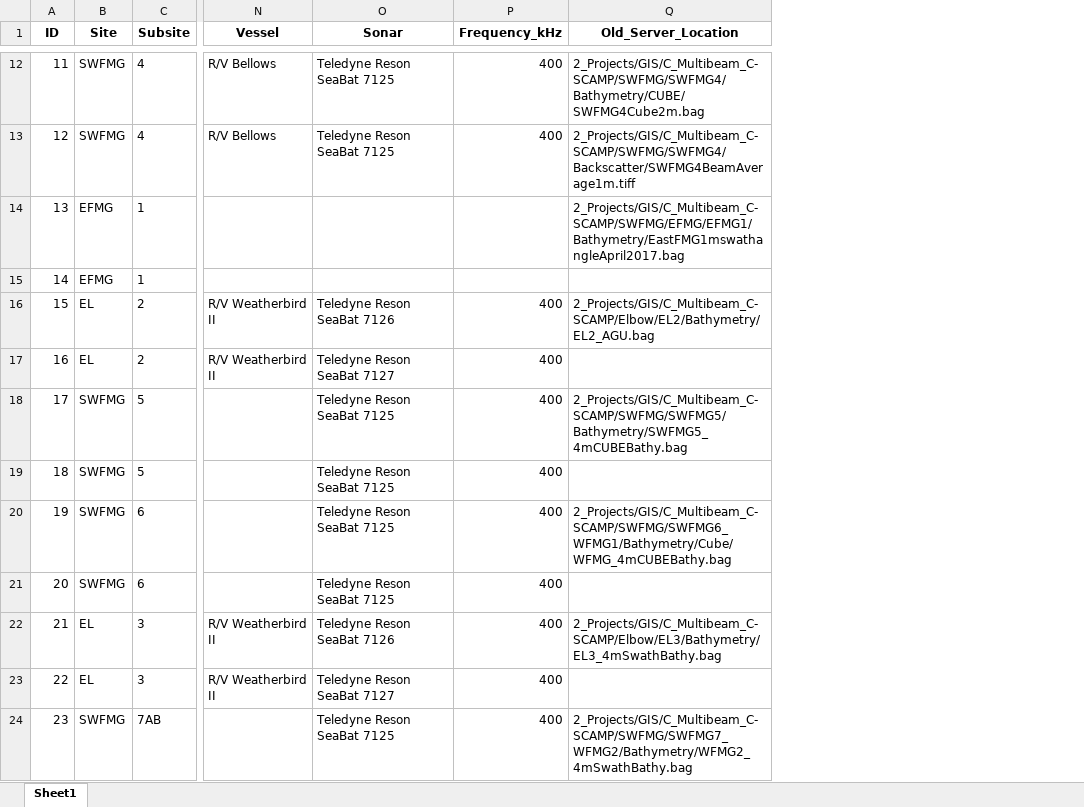
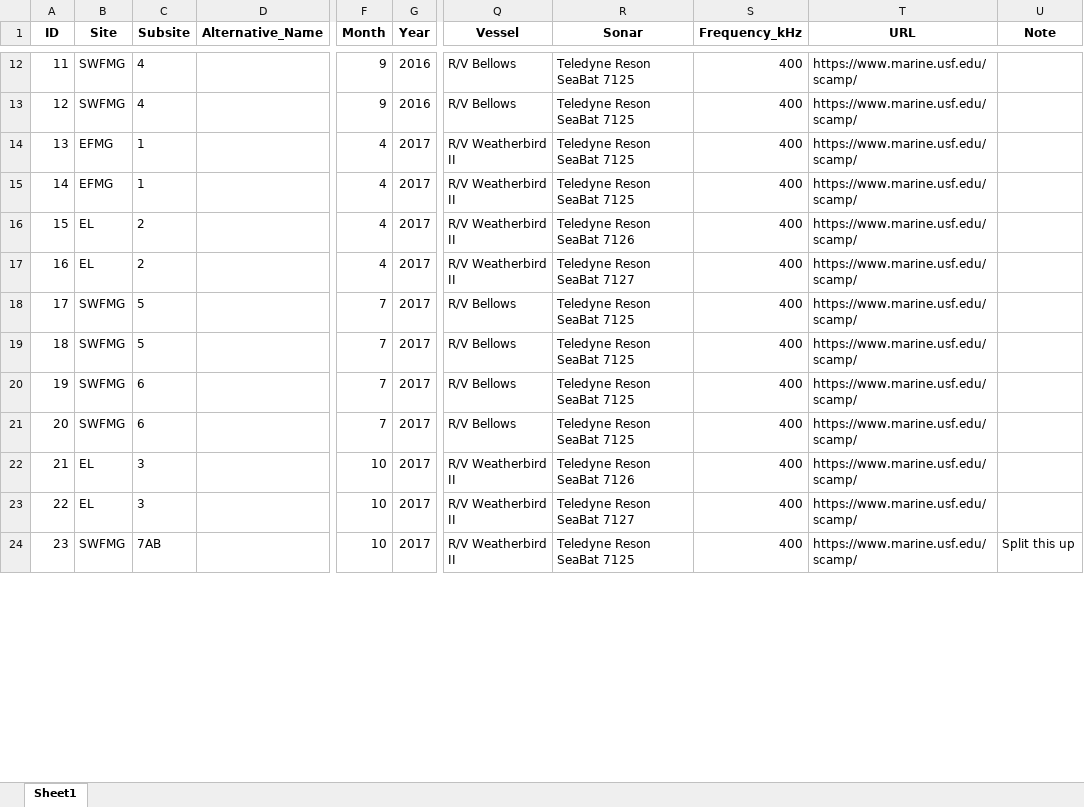
Before and after one commit to ailich/WFS_Multibeam_Metadata, an Excel workbook: Multibeam_metadata.xlsx, sheet Sheet1, drawn as a sheet; only a part is shown, gaps mark what is left out; values as stored, in another font and other column widths than the file's, no borders; removed rows and columns are numbered as before the commit, all else as after; the diff covers the shown part only; the diff names each change by its address in the sheet, - before the commit and + after, or states it on an @@ line.

Commit message:
Updates - Added backscatter from for 2018 CSCAMP cruises - Added legacy Panama city data - Found SWFMG 8C data and added that - Some naming convention consistency things in SWFMG - Added fields including alternative names, year, month, survey, url - Input is now a CSV file rather than excel - Input file only has fields needed for entry now - Copy files script to move files with standardized name to D drive on scamp2 computer - Minor fixes/patches such as dropping the Old_Server location in final output, and modification to also read from D drive temporarily since NFWF server is full.

```diff
--- a/Multibeam_metadata.xlsx (sheet Sheet1)
+++ b/Multibeam_metadata.xlsx (sheet Sheet1)
+column D (Alternative_Name), empty
+column F (Month), rows 12-24: 9 | 9 | 4 | 4 | 4 | 4 | 7 | 7 | 7 | 7 | 10 | 10 | 10
+column G (Year), rows 12-24: 2016 | 2016 | 2017 | 2017 | 2017 | 2017 | 2017 | 2017 | 2017 | 2017 | 2017 | 2017 | 2017
-column Q (Old_Server_Location), rows 12-24: 2_Projects/GIS/C_Multibeam_C-SCAMP/SWFMG/SWFMG4/Bathymetry/CUBE/SWFMG4Cube2m.bag | 2_Projects/GIS/C_Multibeam_C-SCAMP/SWFMG/SWFMG4/Backscatter/SWFMG4BeamAverage1m.tiff | 2_Projects/GIS/C_Multibeam_C-SCAMP/SWFMG/EFMG/EFMG1/Bathymetry/EastFMG1mswathangleApril2017.bag |  | 2_Projects/GIS/C_Multibeam_C-SCAMP/Elbow/EL2/Bathymetry/EL2_AGU.bag |  | 2_Projects/GIS/C_Multibeam_C-SCAMP/SWFMG/SWFMG5/Bathymetry/SWFMG5_4mCUBEBathy.bag |  | 2_Projects/GIS/C_Multibeam_C-SCAMP/SWFMG/SWFMG6_WFMG1/Bathymetry/Cube/WFMG_4mCUBEBathy.bag |  | 2_Projects/GIS/C_Multibeam_C-SCAMP/Elbow/EL3/Bathymetry/EL3_4mSwathBathy.bag |  | 2_Projects/GIS/C_Multibeam_C-SCAMP/SWFMG/SWFMG7_WFMG2/Bathymetry/WFMG2_4mSwathBathy.bag
+column T (URL), rows 12-24: all https://www.marine.usf.edu/scamp/
+column U (Note), row 24: Split this up
-Q14:Q15 (Vessel): (empty)
+Q14:Q15 (Vessel): R/V Weatherbird II
-R14:R15 (Sonar): (empty)
+R14:R15 (Sonar): Teledyne Reson SeaBat 7125
-S14:S15 (Frequency_kHz): (empty)
+S14:S15 (Frequency_kHz): 400
-Q18:Q21 (Vessel): (empty)
+Q18:Q21 (Vessel): R/V Bellows
-Q24 (Vessel): (empty)
+Q24 (Vessel): R/V Weatherbird II
```
Also changed, not shown: 4 added rows and 91 edited cells elsewhere in this sheet, 10 other files.
